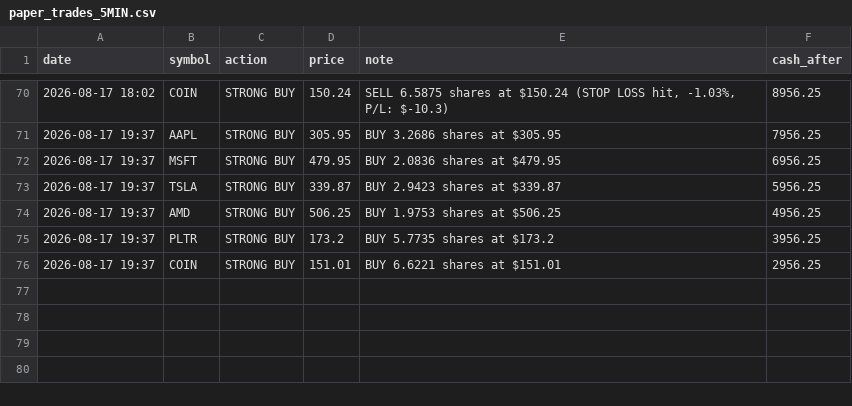
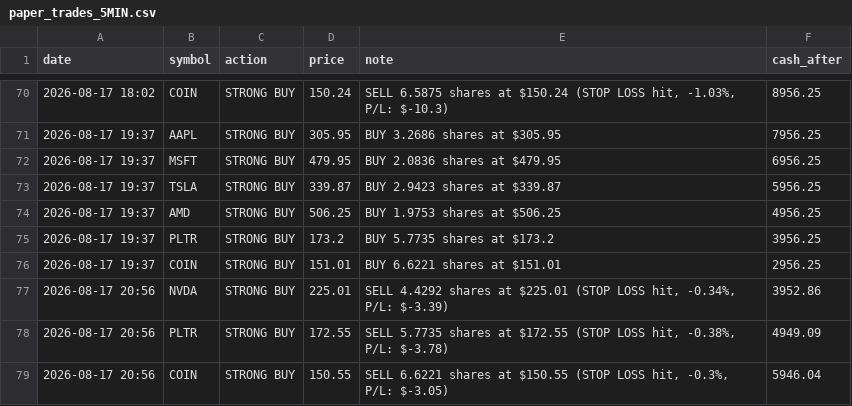
Before and after one commit to apolodario-rgb/trading-signal-app, a CSV file: paper_trades_5MIN.csv, drawn as a sheet; only a part is shown, gaps mark what is left out; the diff names each change by its address in the sheet, - before the commit and + after, or states it on an @@ line.

```diff
--- a/paper_trades_5MIN.csv
+++ b/paper_trades_5MIN.csv
+row 77: 2026-08-17 20:56 | NVDA | STRONG BUY | 225.01 | SELL 4.4292 shares at $225.01 (STOP LOSS hit, -0.34%, P/L: $-3.39) | 3952.86
+row 78: 2026-08-17 20:56 | PLTR | STRONG BUY | 172.55 | SELL 5.7735 shares at $172.55 (STOP LOSS hit, -0.38%, P/L: $-3.78) | 4949.09
+row 79: 2026-08-17 20:56 | COIN | STRONG BUY | 150.55 | SELL 6.6221 shares at $150.55 (STOP LOSS hit, -0.3%, P/L: $-3.05) | 5946.04
```
Also changed, not shown: portfolio_history_5MIN.csv, signal_log_5MIN.csv, 1 other file.
